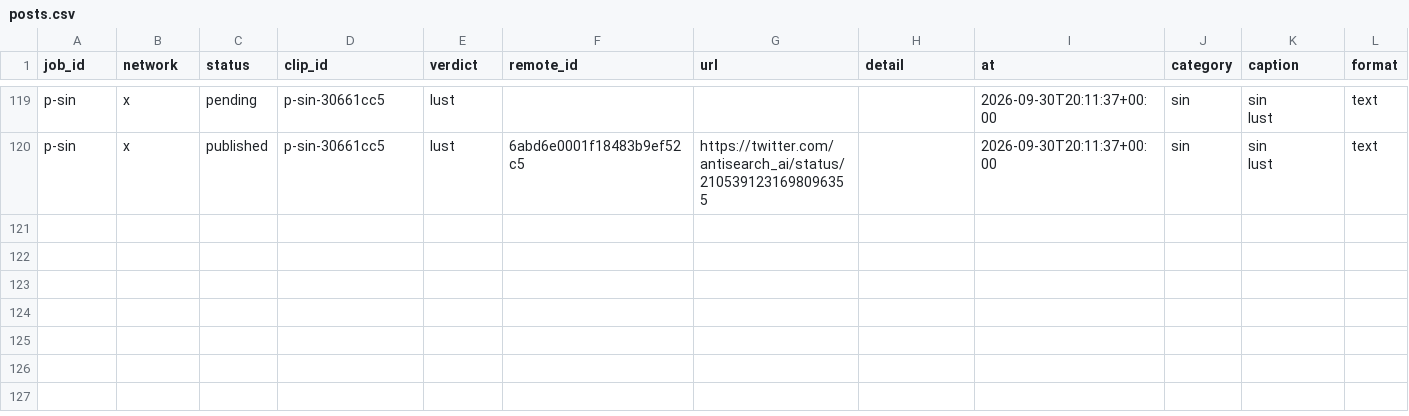
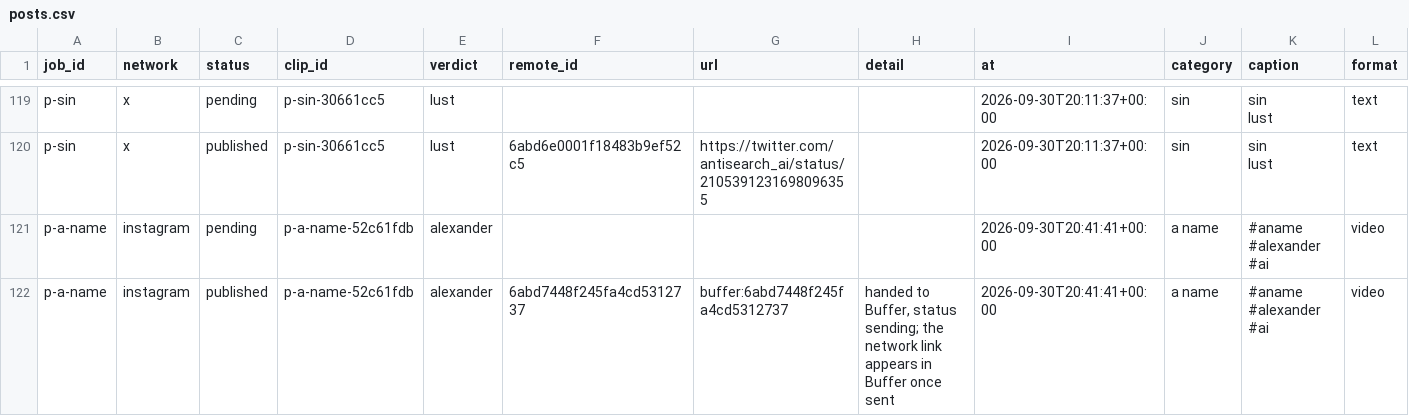
Before and after one commit to everfields/antisearch-automation, a CSV file: posts.csv, drawn as a sheet; only a part is shown, gaps mark what is left out; rows hold the shown columns only; the diff names each change by its address in the sheet, - before the commit and + after, or states it on an @@ line.

```diff
--- a/posts.csv
+++ b/posts.csv
+row 121: p-a-name | instagram | pending | p-a-name-52c61fdb | alexander |  |  |  | 2026-09-30T20:41:41+00:00 | a name | #aname #alexander #ai | video
+row 122: p-a-name | instagram | published | p-a-name-52c61fdb | alexander | 6abd7448f245fa4cd5312737 | buffer:6abd7448f245fa4cd5312737 | handed to Buffer, status sending; the network link appears in Buffer once sent | 2026-09-30T20:41:41+00:00 | a name | #aname #alexander #ai | video
```
Also changed, not shown: verdicts.csv, 1 other file.
